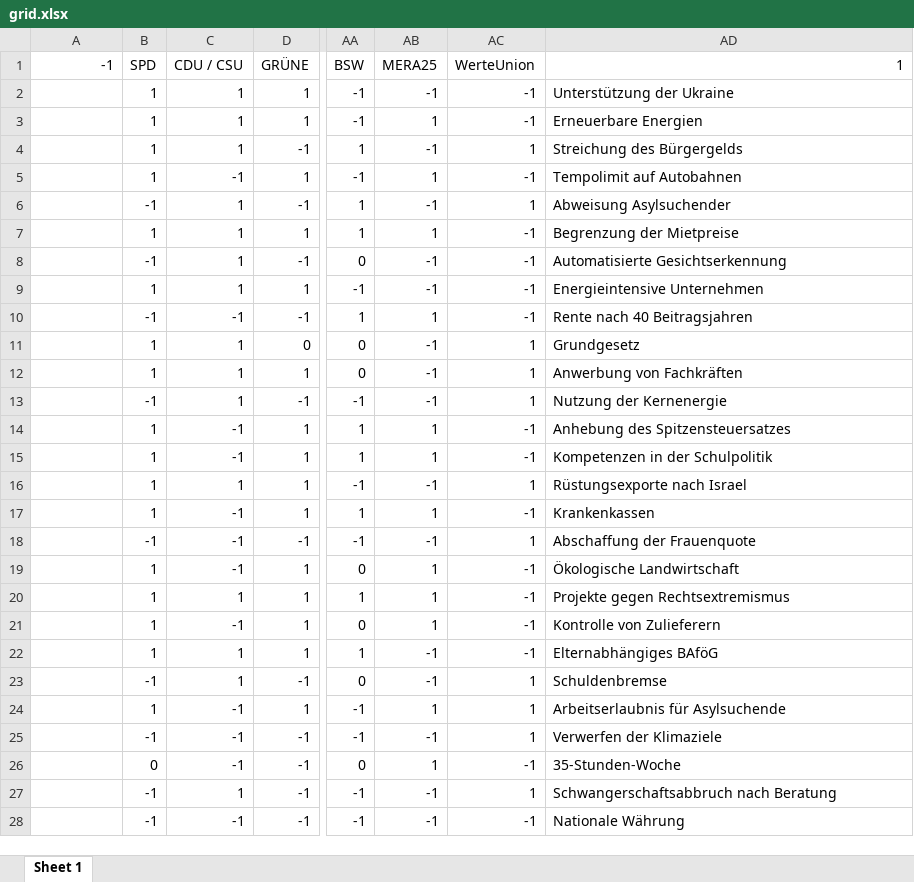
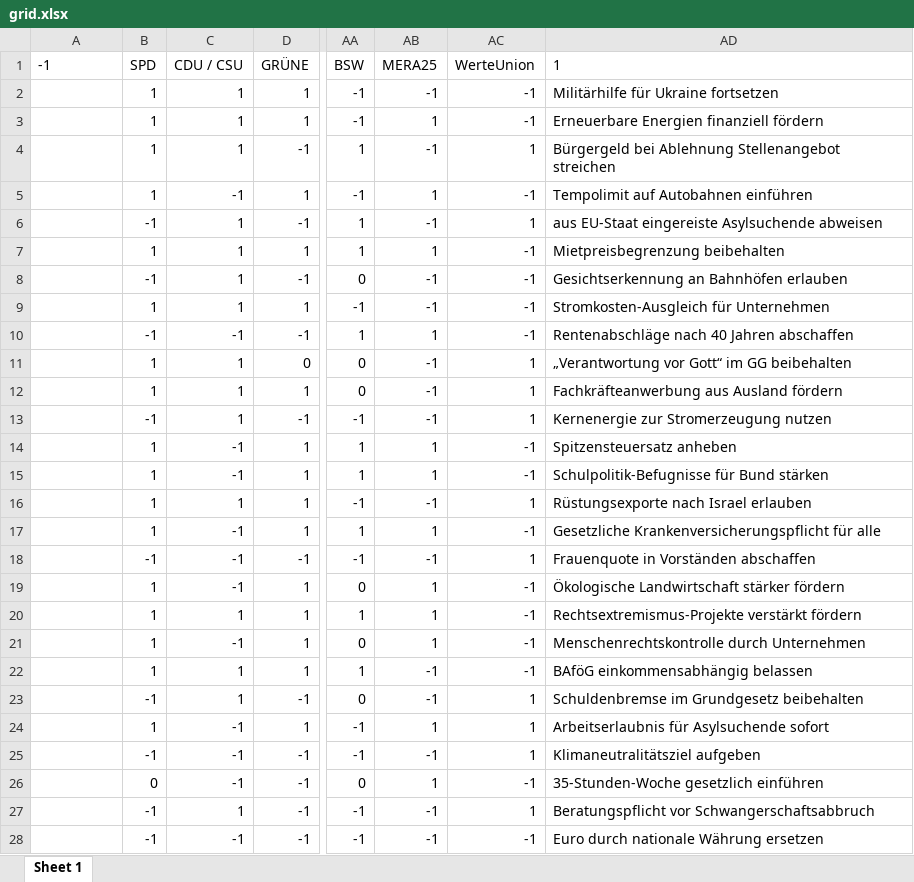
Before and after one commit to markheckmann/wahlomat, an Excel workbook: 01_Bundestagswahl_2025/data/grid.xlsx, sheet Sheet 1, drawn as a sheet; only a part is shown, gaps mark what is left out; values as stored, in another font and other column widths than the file's, no borders; the diff covers the shown part only; the diff names each change by its address in the sheet, - before the commit and + after, or states it on an @@ line.

```diff
--- a/01_Bundestagswahl_2025/data/grid.xlsx (sheet Sheet 1)
+++ b/01_Bundestagswahl_2025/data/grid.xlsx (sheet Sheet 1)
-A1 alignment: right
+A1 alignment: left
-AD1 alignment: right
+AD1 alignment: left
-AD2 (1): Unterstützung der Ukraine
+AD2 (1): Militärhilfe für Ukraine fortsetzen
-AD3 (1): Erneuerbare Energien
+AD3 (1): Erneuerbare Energien finanziell fördern
-AD4 (1): Streichung des Bürgergelds
+AD4 (1): Bürgergeld bei Ablehnung Stellenangebot streichen
-AD5 (1): Tempolimit auf Autobahnen
+AD5 (1): Tempolimit auf Autobahnen einführen
-AD6 (1): Abweisung Asylsuchender
+AD6 (1): aus EU-Staat eingereiste Asylsuchende abweisen
-AD7 (1): Begrenzung der Mietpreise
+AD7 (1): Mietpreisbegrenzung beibehalten
-AD8 (1): Automatisierte Gesichtserkennung
+AD8 (1): Gesichtserkennung an Bahnhöfen erlauben
-AD9 (1): Energieintensive Unternehmen
+AD9 (1): Stromkosten-Ausgleich für Unternehmen
-AD10 (1): Rente nach 40 Beitragsjahren
+AD10 (1): Rentenabschläge nach 40 Jahren abschaffen
-AD11 (1): Grundgesetz
+AD11 (1): „Verantwortung vor Gott“ im GG beibehalten
-AD12 (1): Anwerbung von Fachkräften
+AD12 (1): Fachkräfteanwerbung aus Ausland fördern
-AD13 (1): Nutzung der Kernenergie
+AD13 (1): Kernenergie zur Stromerzeugung nutzen
-AD14 (1): Anhebung des Spitzensteuersatzes
+AD14 (1): Spitzensteuersatz anheben
-AD15 (1): Kompetenzen in der Schulpolitik
+AD15 (1): Schulpolitik-Befugnisse für Bund stärken
-AD16 (1): Rüstungsexporte nach Israel
+AD16 (1): Rüstungsexporte nach Israel erlauben
-AD17 (1): Krankenkassen
+AD17 (1): Gesetzliche Krankenversicherungspflicht für alle
-AD18 (1): Abschaffung der Frauenquote
+AD18 (1): Frauenquote in Vorständen abschaffen
-AD19 (1): Ökologische Landwirtschaft
+AD19 (1): Ökologische Landwirtschaft stärker fördern
-AD20 (1): Projekte gegen Rechtsextremismus
+AD20 (1): Rechtsextremismus-Projekte verstärkt fördern
-AD21 (1): Kontrolle von Zulieferern
+AD21 (1): Menschenrechtskontrolle durch Unternehmen
-AD22 (1): Elternabhängiges BAföG
+AD22 (1): BAföG einkommensabhängig belassen
-AD23 (1): Schuldenbremse
+AD23 (1): Schuldenbremse im Grundgesetz beibehalten
-AD24 (1): Arbeitserlaubnis für Asylsuchende
+AD24 (1): Arbeitserlaubnis für Asylsuchende sofort
-AD25 (1): Verwerfen der Klimaziele
+AD25 (1): Klimaneutralitätsziel aufgeben
-AD26 (1): 35-Stunden-Woche
+AD26 (1): 35-Stunden-Woche gesetzlich einführen
-AD27 (1): Schwangerschaftsabbruch nach Beratung
+AD27 (1): Beratungspflicht vor Schwangerschaftsabbruch
-AD28 (1): Nationale Währung
+AD28 (1): Euro durch nationale Währung ersetzen
```
Also changed, not shown: 11 edited cells elsewhere in this sheet, 01_Bundestagswahl_2025/data/Wahl-O-Mat Bundestagswahl 2025_Datensatz_v1.01.xlsx, 01_Bundestagswahl_2025/data/wide_format.xlsx, 8 other files.
